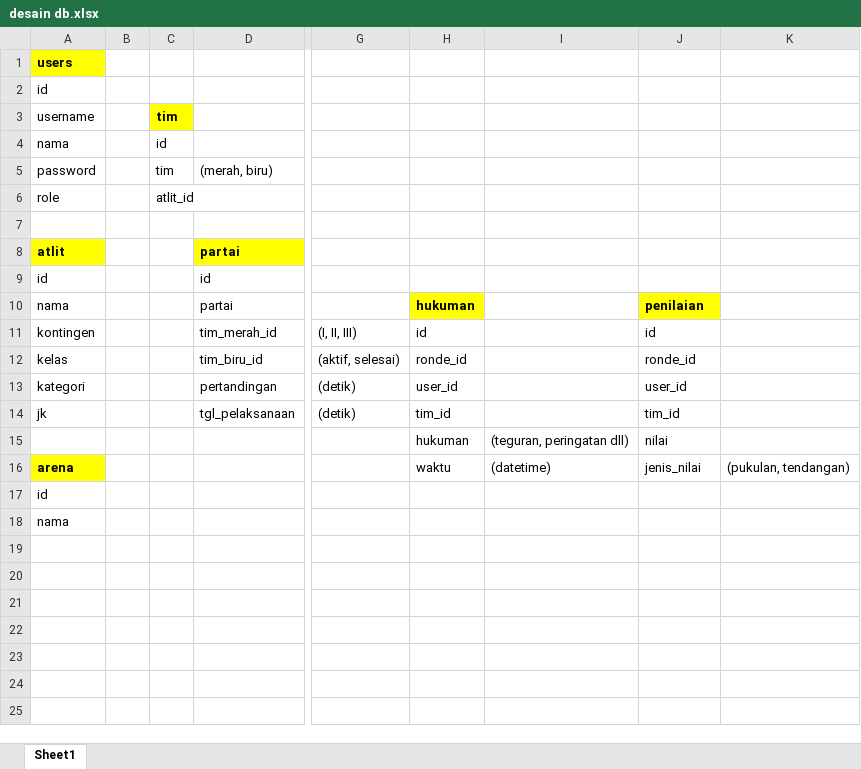
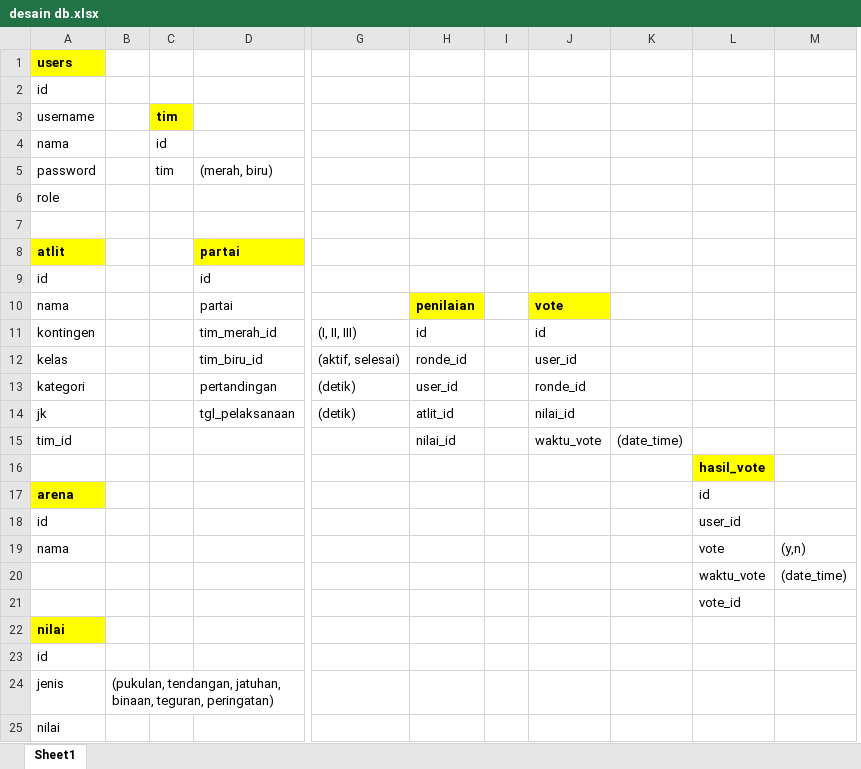
Before and after one commit to Richi32/e-silat-skor, an Excel workbook: dokumen/desain db.xlsx, sheet Sheet1, drawn as a sheet; only a part is shown, gaps mark what is left out; values as stored, in another font and other column widths than the file's, no borders; charts and pictures not drawn; removed rows and columns are numbered as before the commit, all else as after; rows hold the shown columns only; the diff names each change by its address in the sheet, - before the commit and + after, or states it on an @@ line.

```diff
--- a/dokumen/desain db.xlsx (sheet Sheet1)
+++ b/dokumen/desain db.xlsx (sheet Sheet1)
-column B, empty
+column B, empty
-column I, rows 15-16: (teguran, peringatan dll) | (datetime)
+column I, empty
-column K, row 16: (pukulan, tendangan)
+column K, empty
+column L, rows 16-19: hasil_vote | id | user_id | vote
+column M, row 19: (y,n)
-C6: atlit_id
+C6: (empty)
-H10: hukuman
+H10: penilaian
-J10: penilaian
+J10: vote
-J12: ronde_id
+J12: user_id
-J13: user_id
+J13: ronde_id
-H14: tim_id
+H14: atlit_id
-J14: tim_id
+J14: nilai_id
+row 15: tim_id |  |  |  |  | nilai_id |  | waktu_vote | (date_time)
-H16: hukuman
+H16: (empty)
-J16: nilai
+J16: (empty)
-H17: waktu
+H17: (empty)
-J17: jenis_nilai
+J17: (empty)
+row 20:  |  |  |  |  |  |  |  |  | waktu_vote | (date_time)
+row 21:  |  |  |  |  |  |  |  |  | vote_id
+row 22: nilai
+row 23: id
+row 24: jenis | (pukulan, tendangan, jatuhan, binaan, teguran, peringatan)
+row 25: nilai
```
Also changed, not shown: charts or pictures, 33 other files.
